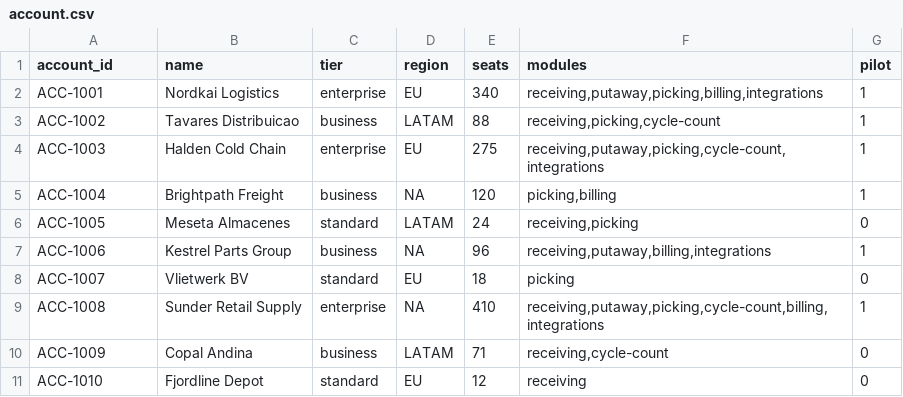
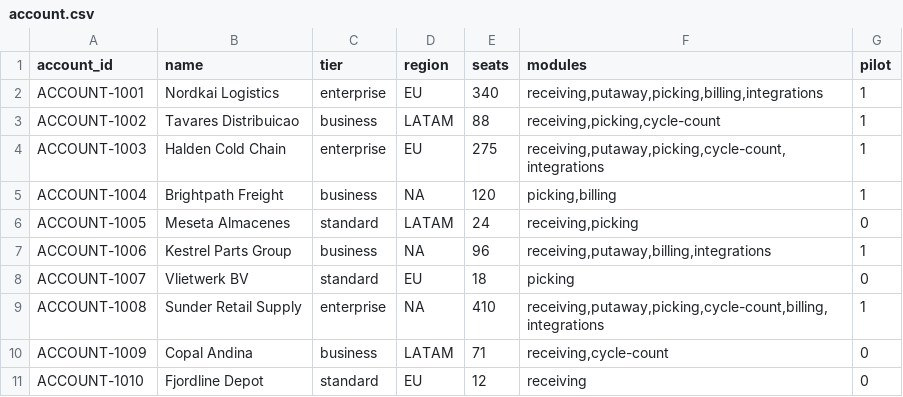
Before and after one commit to techindicium/portwell-analytics, a CSV file: data/ops-extract/account.csv, drawn as a sheet.

Commit message:
Spell out every identifier
ACC-1001 is now ACCOUNT-1001, TCK-004417 is TICKET-004417, PRP-000301 is
PROPOSAL-000301, KB-0117 is ARTICLE-0117, and the same for POLICY, INCIDENT,
ESCALATION, REQUEST, ISSUE, OPPORTUNITY, DECISION, EXPERIMENT and BLOCKER.

Person codes are gone entirely. P-LUC is Lucia Ferreira. A name reads better
than a code that has to be looked up, and the code bought nothing.

Word documents and spreadsheets were rewritten at the zip level rather than
through openpyxl or python-docx, so the reporting pack's stale cached value
survived. It was the point of that fixture and a library round-trip would have
destroyed it.

Two things the bulk rename missed and the tests caught: the OpenAPI contract's
regex patterns, where the prefix is followed by a character class rather than a
digit, and two f-strings that generate proposal identifiers at runtime.

```diff
--- a/data/ops-extract/account.csv
+++ b/data/ops-extract/account.csv
@@ -1,11 +1,11 @@
 account_id,name,tier,region,seats,modules,pilot
-ACC-1001,Nordkai Logistics,enterprise,EU,340,"receiving,putaway,picking,billing,integrations",1
-ACC-1002,Tavares Distribuicao,business,LATAM,88,"receiving,picking,cycle-count",1
-ACC-1003,Halden Cold Chain,enterprise,EU,275,"receiving,putaway,picking,cycle-count,integrations",1
-ACC-1004,Brightpath Freight,business,NA,120,"picking,billing",1
-ACC-1005,Meseta Almacenes,standard,LATAM,24,"receiving,picking",0
-ACC-1006,Kestrel Parts Group,business,NA,96,"receiving,putaway,billing,integrations",1
-ACC-1007,Vlietwerk BV,standard,EU,18,picking,0
-ACC-1008,Sunder Retail Supply,enterprise,NA,410,"receiving,putaway,picking,cycle-count,billing,integrations",1
-ACC-1009,Copal Andina,business,LATAM,71,"receiving,cycle-count",0
-ACC-1010,Fjordline Depot,standard,EU,12,receiving,0
+ACCOUNT-1001,Nordkai Logistics,enterprise,EU,340,"receiving,putaway,picking,billing,integrations",1
+ACCOUNT-1002,Tavares Distribuicao,business,LATAM,88,"receiving,picking,cycle-count",1
+ACCOUNT-1003,Halden Cold Chain,enterprise,EU,275,"receiving,putaway,picking,cycle-count,integrations",1
+ACCOUNT-1004,Brightpath Freight,business,NA,120,"picking,billing",1
+ACCOUNT-1005,Meseta Almacenes,standard,LATAM,24,"receiving,picking",0
+ACCOUNT-1006,Kestrel Parts Group,business,NA,96,"receiving,putaway,billing,integrations",1
+ACCOUNT-1007,Vlietwerk BV,standard,EU,18,picking,0
+ACCOUNT-1008,Sunder Retail Supply,enterprise,NA,410,"receiving,putaway,picking,cycle-count,billing,integrations",1
+ACCOUNT-1009,Copal Andina,business,LATAM,71,"receiving,cycle-count",0
+ACCOUNT-1010,Fjordline Depot,standard,EU,12,receiving,0
```
Also changed, not shown: data/requests/inbox.csv, data/tracker.csv, 21 other files.
